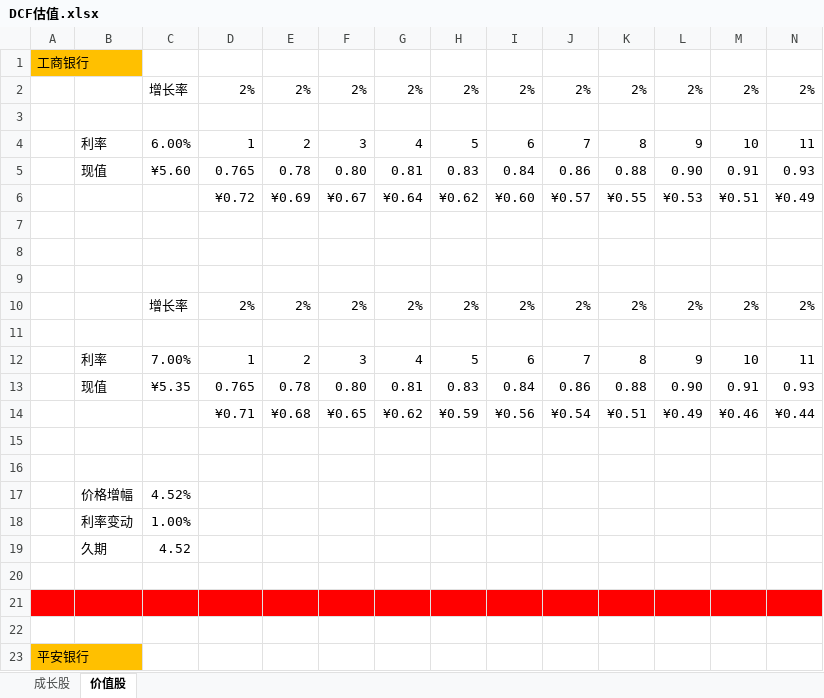
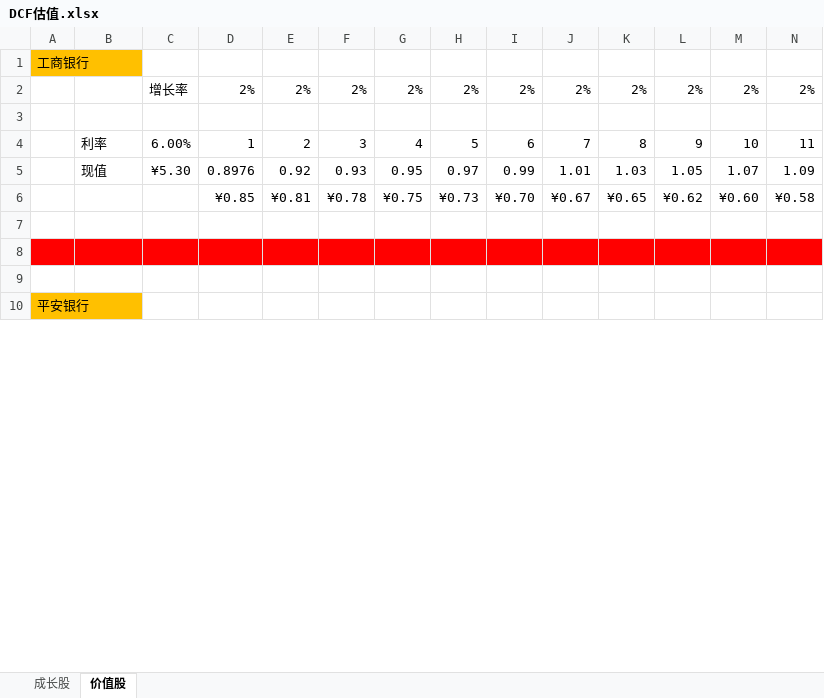
Before and after one commit to jackzhengpinwen/-Financial-market-experience, an Excel workbook: 投资心得/DCF估值.xlsx, sheet 价值股, drawn as a sheet; only a part is shown; values as stored, in another font and other column widths than the file's, no borders; removed rows and columns are numbered as before the commit, all else as after; rows hold the shown columns only; the diff covers the shown part only; the diff names each change by its address in the sheet, - before the commit and + after, or states it on an @@ line.

```diff
--- a/投资心得/DCF估值.xlsx (sheet 价值股)
+++ b/投资心得/DCF估值.xlsx (sheet 价值股)
-row 5:  | 现值 | ¥5.60 | 0.765 | 0.78 | 0.80 | 0.81 | 0.83 | 0.84 | 0.86 | 0.88 | 0.90 | 0.91 | 0.93
-row 6:  |  |  | ¥0.72 | ¥0.69 | ¥0.67 | ¥0.64 | ¥0.62 | ¥0.60 | ¥0.57 | ¥0.55 | ¥0.53 | ¥0.51 | ¥0.49
-row 5: (empty)
+row 5:  | 现值 | ¥5.30 | 0.8976 | 0.92 | 0.93 | 0.95 | 0.97 | 0.99 | 1.01 | 1.03 | 1.05 | 1.07 | 1.09
-row 6: (empty)
+row 6:  |  |  | ¥0.85 | ¥0.81 | ¥0.78 | ¥0.75 | ¥0.73 | ¥0.70 | ¥0.67 | ¥0.65 | ¥0.62 | ¥0.60 | ¥0.58
-row 9: (empty)
-row 10:  |  | 增长率 | 2% | 2% | 2% | 2% | 2% | 2% | 2% | 2% | 2% | 2% | 2%
-row 11: (empty)
-row 12:  | 利率 | 7.00% | 1 | 2 | 3 | 4 | 5 | 6 | 7 | 8 | 9 | 10 | 11
-row 13:  | 现值 | ¥5.35 | 0.765 | 0.78 | 0.80 | 0.81 | 0.83 | 0.84 | 0.86 | 0.88 | 0.90 | 0.91 | 0.93
-row 14:  |  |  | ¥0.71 | ¥0.68 | ¥0.65 | ¥0.62 | ¥0.59 | ¥0.56 | ¥0.54 | ¥0.51 | ¥0.49 | ¥0.46 | ¥0.44
-row 15: (empty)
-row 16: (empty)
-row 17:  | 价格增幅 | 4.52%
-row 18:  | 利率变动 | 1.00%
-row 19:  | 久期 | 4.52
```
Also changed, not shown: 12 added rows, 7 removed rows, 5 edited cells and cell formats elsewhere in this sheet, sheet 成长股, formulas that keep their value, 投资心得/everyweak.xlsx.
